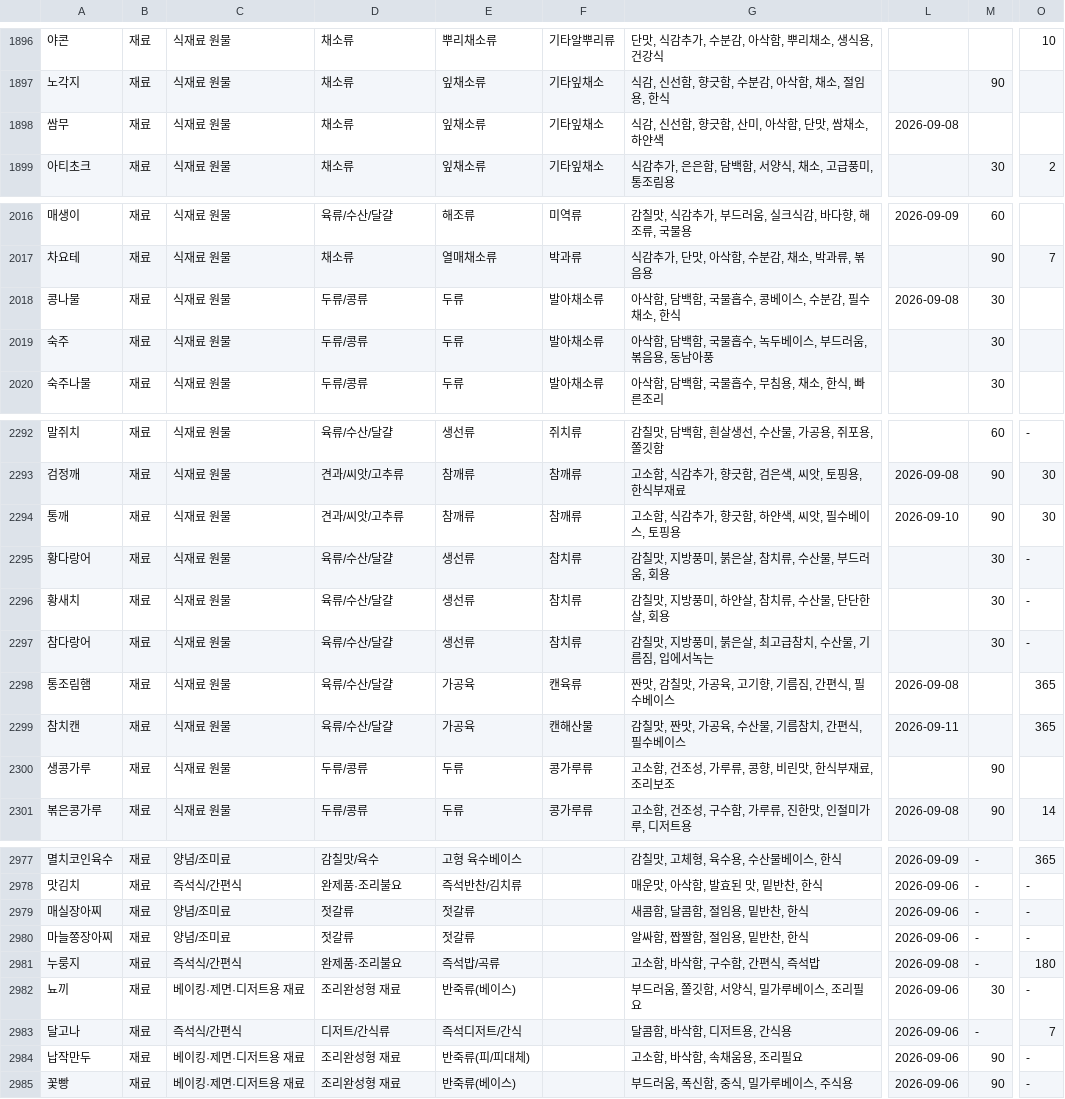
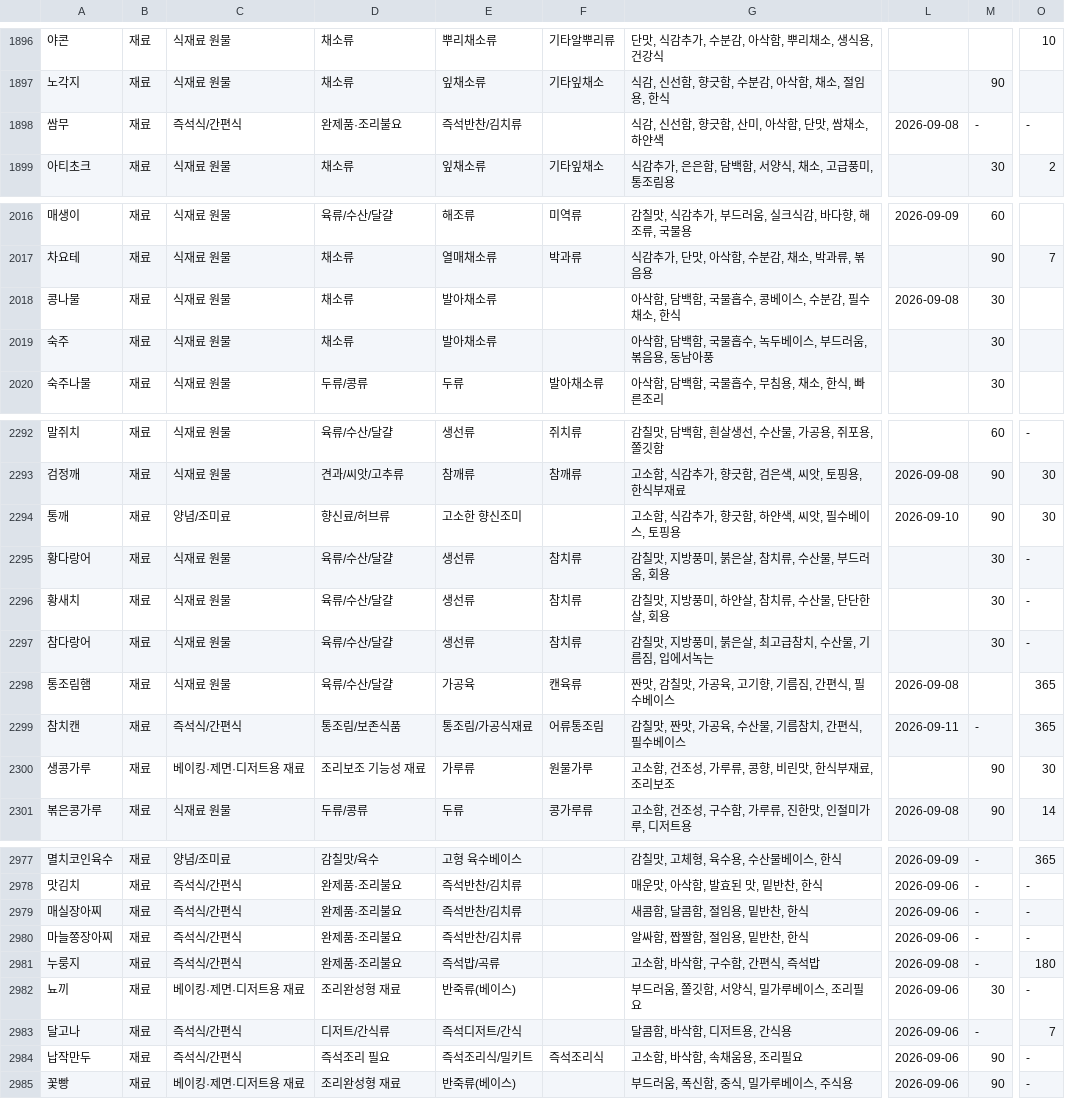
Before and after one commit to nahyejin/RefrigeratorCode, a CSV file: backend/ingredient_profile_dict_with_substitutes.csv, drawn as a sheet; only a part is shown, gaps mark what is left out; the diff covers the shown part only; the diff names each change by its address in the sheet, - before the commit and + after, or states it on an @@ line.

```diff
--- a/backend/ingredient_profile_dict_with_substitutes.csv
+++ b/backend/ingredient_profile_dict_with_substitutes.csv
-C1898: 식재료 원물
+C1898: 즉석식/간편식
-D1898: 채소류
+D1898: 완제품·조리불요
-E1898: 잎채소류
+E1898: 즉석반찬/김치류
-F1898: 기타잎채소
+F1898: (empty)
-M1898: (empty)
+M1898: -
-O1898: (empty)
+O1898: -
-D2018:D2019: 두류/콩류
+D2018:D2019: 채소류
-E2018:E2019: 두류
+E2018:E2019: 발아채소류
-F2018:F2019: 발아채소류
+F2018:F2019: (empty)
-C2294: 식재료 원물
+C2294: 양념/조미료
-D2294: 견과/씨앗/고추류
+D2294: 향신료/허브류
-E2294: 참깨류
+E2294: 고소한 향신조미
-F2294: 참깨류
+F2294: (empty)
-C2299: 식재료 원물
+C2299: 즉석식/간편식
-D2299: 육류/수산/달걀
+D2299: 통조림/보존식품
-E2299: 가공육
+E2299: 통조림/가공식재료
-F2299: 캔해산물
+F2299: 어류통조림
-M2299: (empty)
+M2299: -
-C2300: 식재료 원물
+C2300: 베이킹·제면·디저트용 재료
-D2300: 두류/콩류
+D2300: 조리보조 기능성 재료
-E2300: 두류
+E2300: 가루류
-F2300: 콩가루류
+F2300: 원물가루
-O2300: (empty)
+O2300: 30
-C2979:C2980: 양념/조미료
+C2979:C2980: 즉석식/간편식
-D2979:D2980: 젓갈류
+D2979:D2980: 완제품·조리불요
-E2979:E2980: 젓갈류
+E2979:E2980: 즉석반찬/김치류
-C2984: 베이킹·제면·디저트용 재료
+C2984: 즉석식/간편식
-D2984: 조리완성형 재료
+D2984: 즉석조리 필요
-E2984: 반죽류(피/피대체)
+E2984: 즉석조리식/밀키트
-F2984: (empty)
+F2984: 즉석조리식
```
Also changed, not shown: 43 edited cells elsewhere in this file, 6 other files.
